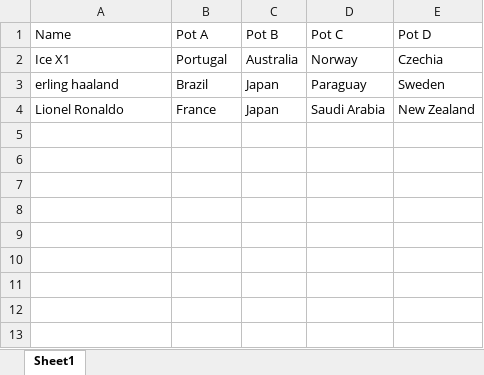
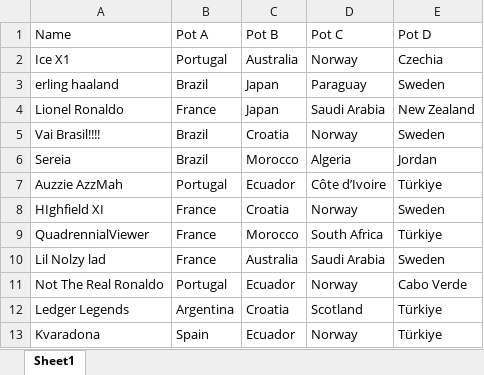
Before and after one commit to SaiC2/FIFA-WC-2026-Prediction-game, an Excel workbook: users.xlsx, sheet Sheet1, drawn as a sheet; values as stored, in another font and other column widths than the file's, no borders; the diff names each change by its address in the sheet, - before the commit and + after, or states it on an @@ line.

Commit message:
updated users

```diff
--- a/users.xlsx (sheet Sheet1)
+++ b/users.xlsx (sheet Sheet1)
+row 5: Vai Brasil!!!! | Brazil | Croatia | Norway | Sweden
+row 6: Sereia | Brazil | Morocco | Algeria | Jordan
+row 7: Auzzie AzzMah | Portugal | Ecuador | Côte d’Ivoire | Türkiye
+row 8: HIghfield XI | France | Croatia | Norway | Sweden
+row 9: QuadrennialViewer | France | Morocco | South Africa | Türkiye
+row 10: Lil Nolzy lad | France | Australia | Saudi Arabia | Sweden
+row 11: Not The Real Ronaldo | Portugal | Ecuador | Norway | Cabo Verde
+row 12: Ledger Legends | Argentina | Croatia | Scotland | Türkiye
+row 13: Kvaradona | Spain | Ecuador | Norway | Türkiye
```
